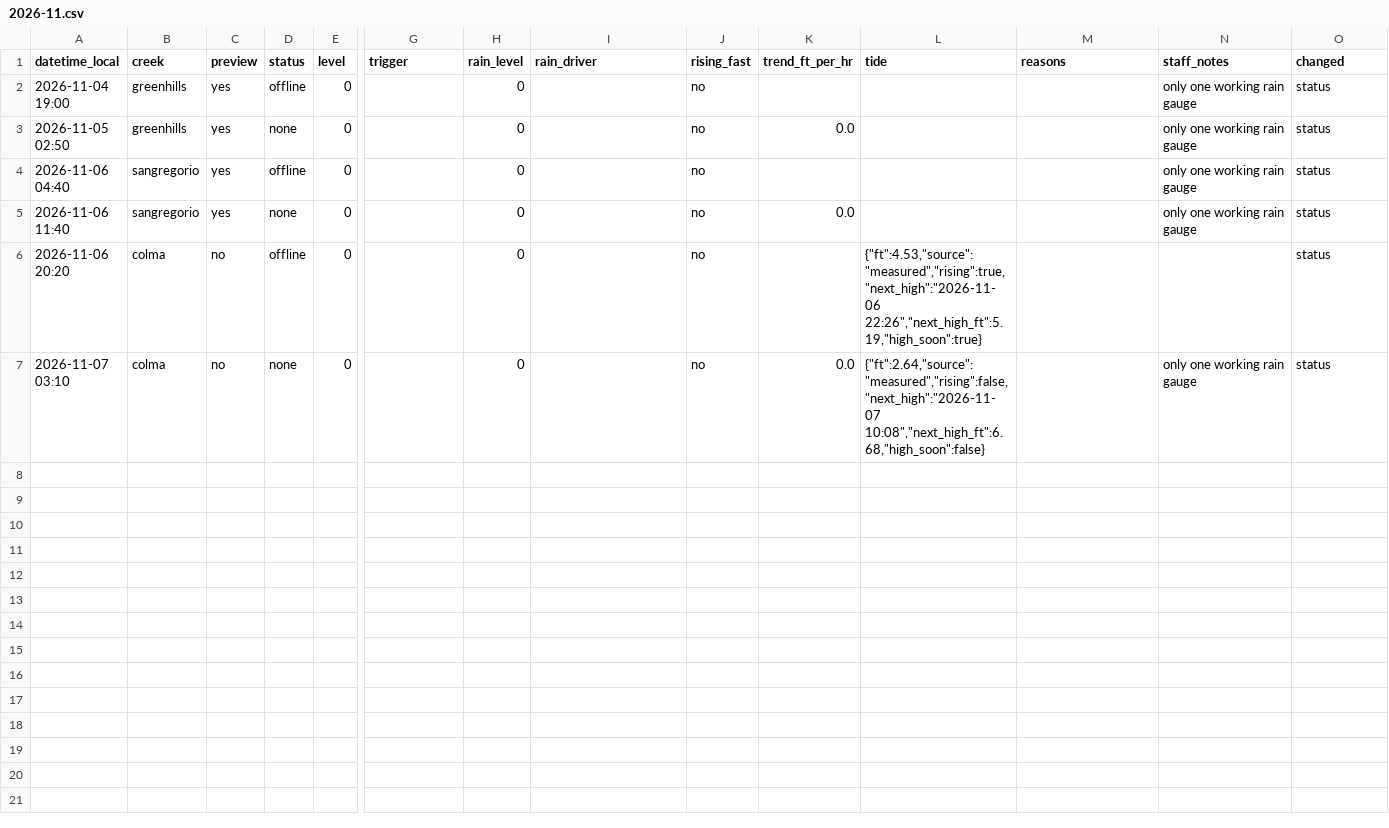
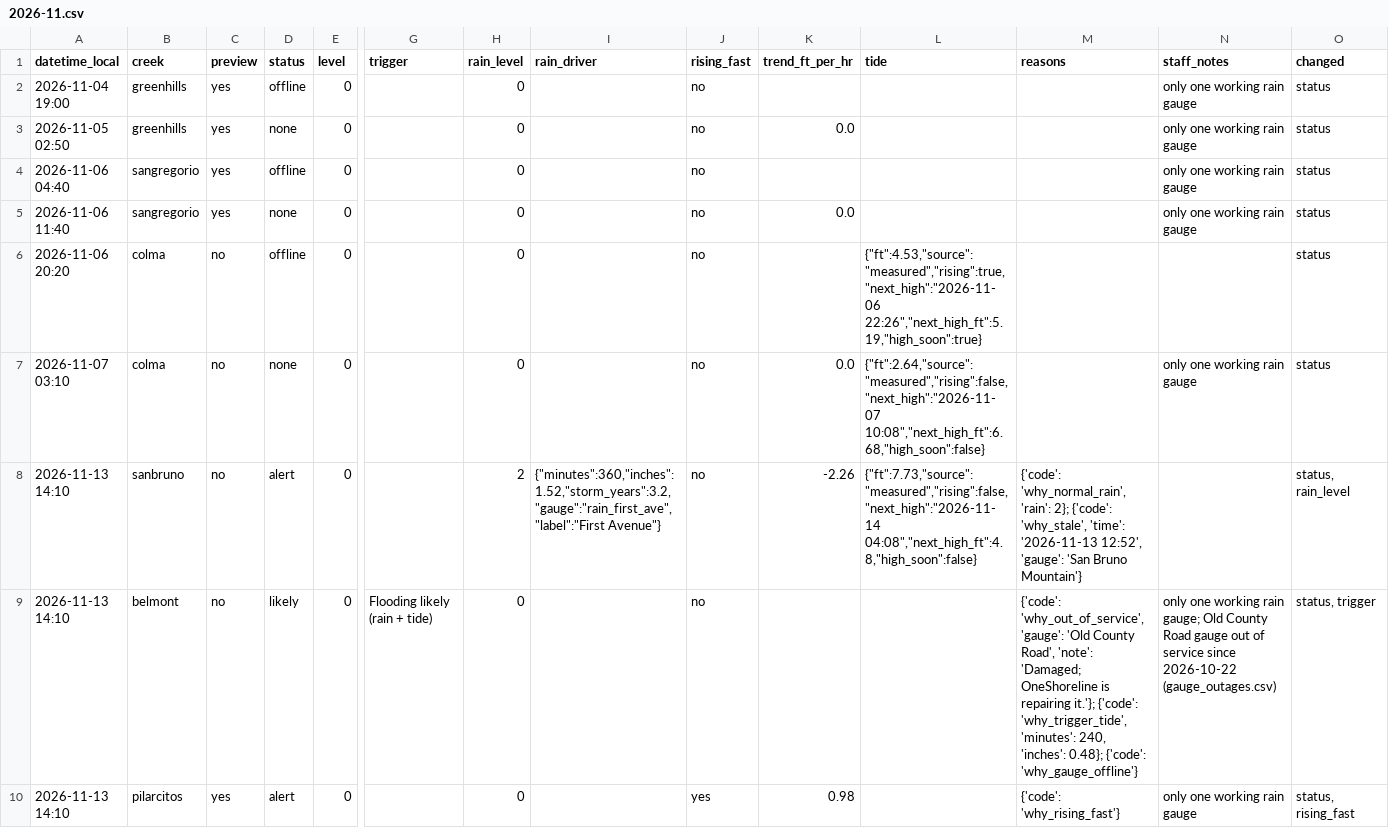
Before and after one commit to OneShorelineSMC/fews-data-archive, a CSV file: status/2026/2026-11.csv, drawn as a sheet; only a part is shown, gaps mark what is left out; rows hold the shown columns only; the diff names each change by its address in the sheet, - before the commit and + after, or states it on an @@ line.

```diff
--- a/status/2026/2026-11.csv
+++ b/status/2026/2026-11.csv
+row 8: 2026-11-13 14:10 | sanbruno | no | alert | 0 |  | 2 | {"minutes":360,"inches":1.52,"storm_years":3.2,"gauge":"rain_first_ave","label":"First Avenue"} | no | -2.26 | {"ft":7.73,"source":"measured","rising":false,"next_high":"2026-11-14 04:08","next_high_ft":4.8,"high_soon":false} | {'code': 'why_normal_rain', 'rain': 2}; {'code': 'why_stale', 'time': '2026-11-13 12:52', 'gauge': 'San Bruno Mountain'} |  | status, rain_level
+row 9: 2026-11-13 14:10 | belmont | no | likely | 0 | Flooding likely (rain + tide) | 0 |  | no |  |  | {'code': 'why_out_of_service', 'gauge': 'Old County Road', 'note': 'Damaged; OneShoreline is repairing it.'}; {'code': 'why_trigger_tide', 'minutes': 240, 'inches': 0.48}; {'code': 'why_gauge_offline'} | only one working rain gauge; Old County Road gauge out of service since 2026-10-22 (gauge_outages.csv) | status, trigger
+row 10: 2026-11-13 14:10 | pilarcitos | yes | alert | 0 |  | 0 |  | yes | 0.98 |  | {'code': 'why_rising_fast'} | only one working rain gauge | status, rising_fast
```
Also changed, not shown: 1 other file.
